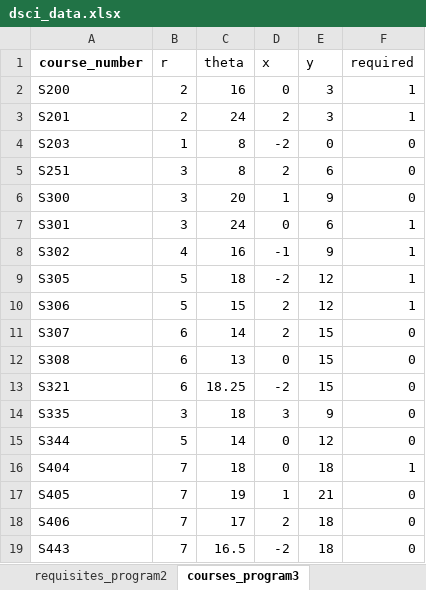
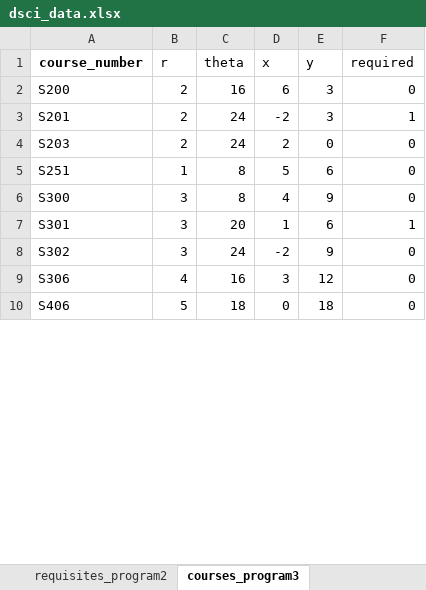
Before and after one commit to UBC-STAT-IT/course-mapper, an Excel workbook: data/dsci_data.xlsx, sheet courses_program3, drawn as a sheet; only a part is shown; values as stored, in another font and other column widths than the file's, no borders; charts and pictures not drawn; removed rows and columns are numbered as before the commit, all else as after; the diff covers the shown part only; the diff names each change by its address in the sheet, - before the commit and + after, or states it on an @@ line.

Commit message:
added dsci courses and dsci tab

```diff
--- a/data/dsci_data.xlsx (sheet courses_program3)
+++ b/data/dsci_data.xlsx (sheet courses_program3)
-D2 (x): 0
+D2 (x): 6
-F2 (required): 1
+F2 (required): 0
-D3 (x): 2
+D3 (x): -2
-B4 (r): 1
+B4 (r): 2
-C4 (theta): 8
+C4 (theta): 24
-D4 (x): -2
+D4 (x): 2
-B5 (r): 3
+B5 (r): 1
-D5 (x): 2
+D5 (x): 5
-C6 (theta): 20
+C6 (theta): 8
-D6 (x): 1
+D6 (x): 4
-C7 (theta): 24
+C7 (theta): 20
-D7 (x): 0
+D7 (x): 1
-B8 (r): 4
+B8 (r): 3
-C8 (theta): 16
+C8 (theta): 24
-D8 (x): -1
+D8 (x): -2
-F8 (required): 1
+F8 (required): 0
-row 9: S305 | 5 | 18 | -2 | 12 | 1
-B9 (r): 5
+B9 (r): 4
-C9 (theta): 15
+C9 (theta): 16
-D9 (x): 2
+D9 (x): 3
-F9 (required): 1
+F9 (required): 0
-row 11: S307 | 6 | 14 | 2 | 15 | 0
-row 12: S308 | 6 | 13 | 0 | 15 | 0
-row 13: S321 | 6 | 18.25 | -2 | 15 | 0
-row 14: S335 | 3 | 18 | 3 | 9 | 0
-row 15: S344 | 5 | 14 | 0 | 12 | 0
-row 16: S404 | 7 | 18 | 0 | 18 | 1
-row 17: S405 | 7 | 19 | 1 | 21 | 0
-B10 (r): 7
+B10 (r): 5
-C10 (theta): 17
+C10 (theta): 18
-D10 (x): 2
+D10 (x): 0
-row 19: S443 | 7 | 16.5 | -2 | 18 | 0
```
Also changed, not shown: 17 added rows, 7 removed rows and 21 edited cells elsewhere in this sheet, sheet requisites_program1, sheet requisites_program2, sheet requisites_program3, sheet courses_program2, sheet courses_program1, sheet requisites, 3 more sheets, other sheet tabs, formulas that keep their value, charts or pictures, 6 other files.
